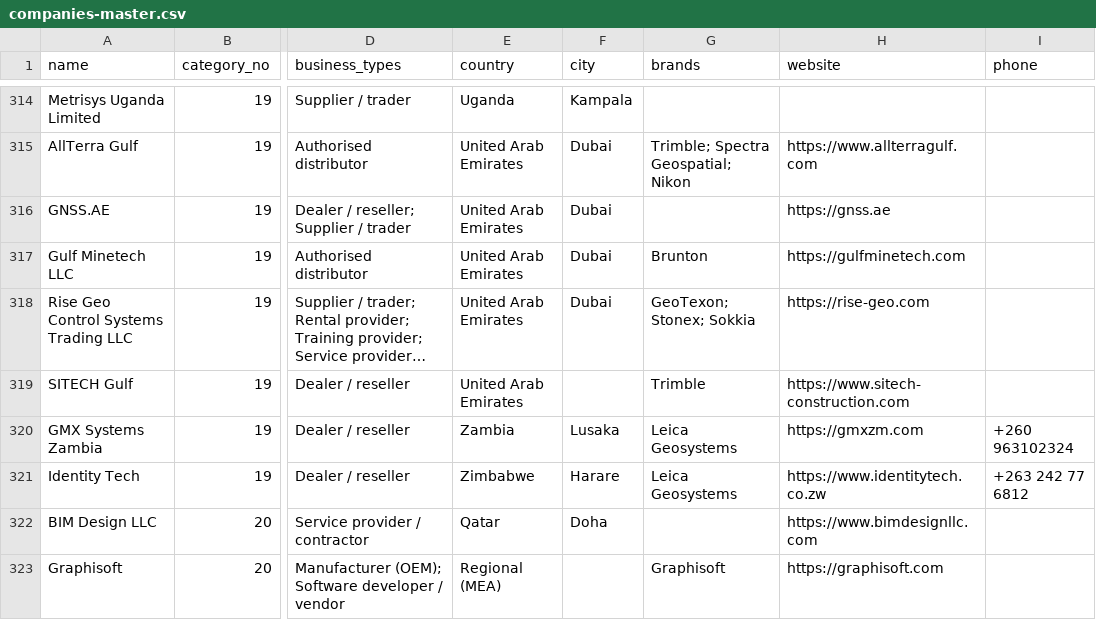
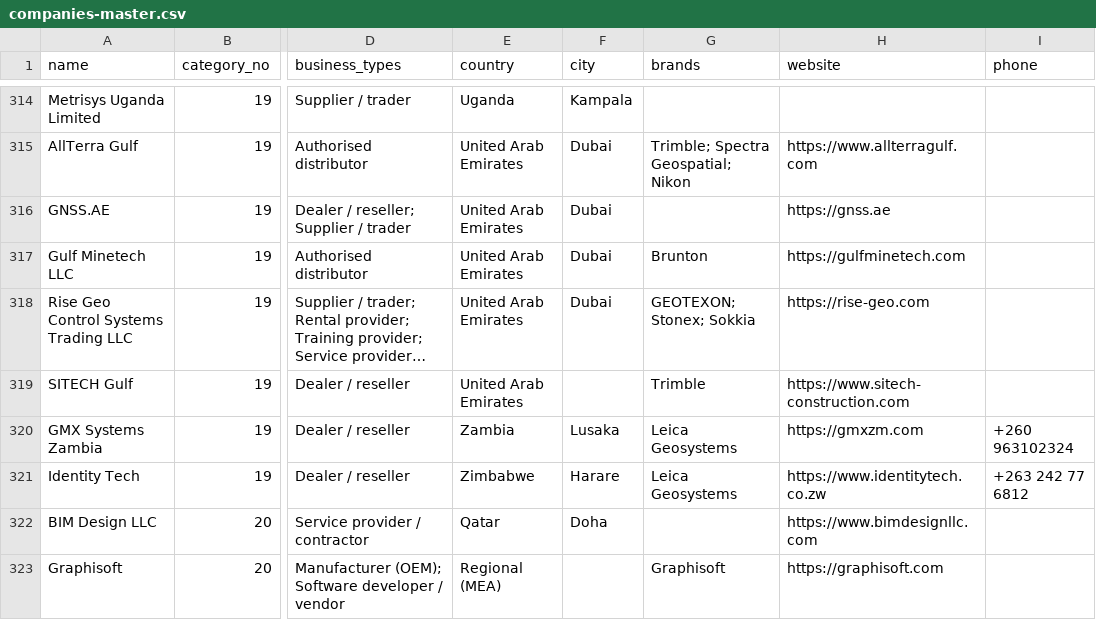
Before and after one commit to risegeouae-hash/risegeouae.ae, a CSV file: _source/data/companies-master.csv, drawn as a sheet; only a part is shown, gaps mark what is left out; long unchanged cells end in …; the diff names each change by its address in the sheet, - before the commit and + after, or states it on an @@ line.

```diff
--- a/_source/data/companies-master.csv
+++ b/_source/data/companies-master.csv
-G318 (brands): GeoTexon; Stonex; Sokkia
+G318 (brands): GEOTEXON; Stonex; Sokkia
```
Also changed, not shown: _source/data/brand-dealers.csv, _source/data/brands.csv, 54 other files.
